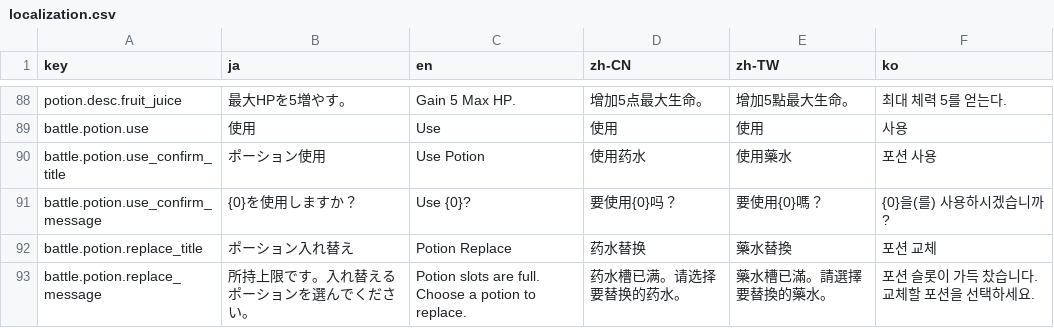
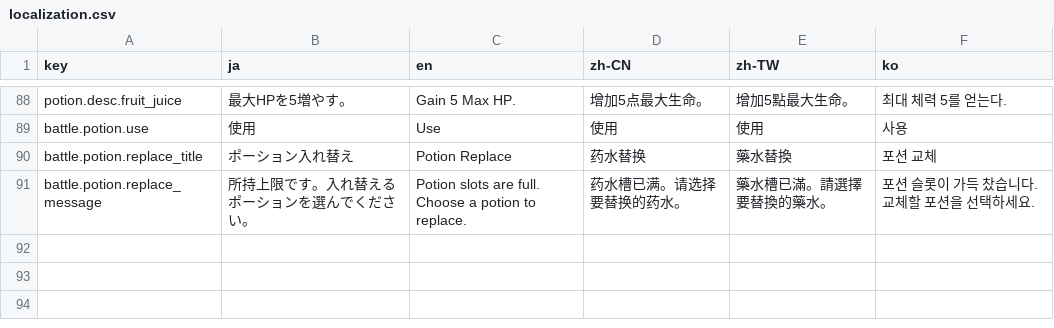
Before and after one commit to acloli/Dungeon, a CSV file: DungeonUnity/Assets/Localization/localization.csv, drawn as a sheet; only a part is shown, gaps mark what is left out; the diff names each change by its address in the sheet, - before the commit and + after, or states it on an @@ line.

Commit message:
update: remove potion use dialog

```diff
--- a/DungeonUnity/Assets/Localization/localization.csv
+++ b/DungeonUnity/Assets/Localization/localization.csv
-row 90: battle.potion.use_confirm_title | ポーション使用 | Use Potion | 使用药水 | 使用藥水 | 포션 사용
-row 91: battle.potion.use_confirm_message | {0}を使用しますか？ | Use {0}? | 要使用{0}吗？ | 要使用{0}嗎？ | {0}을(를) 사용하시겠습니까?
```
Also changed, not shown: 25 other files.
